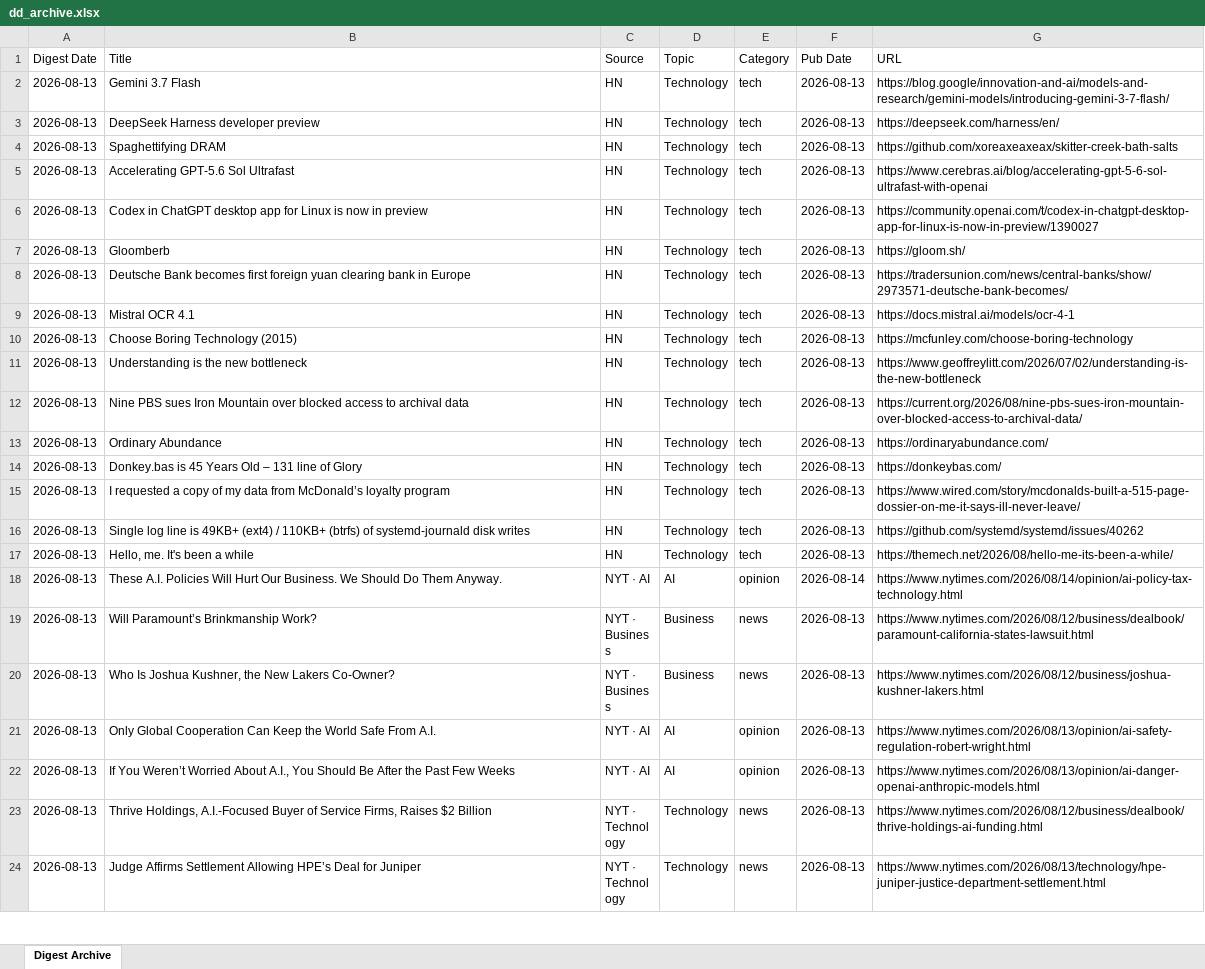
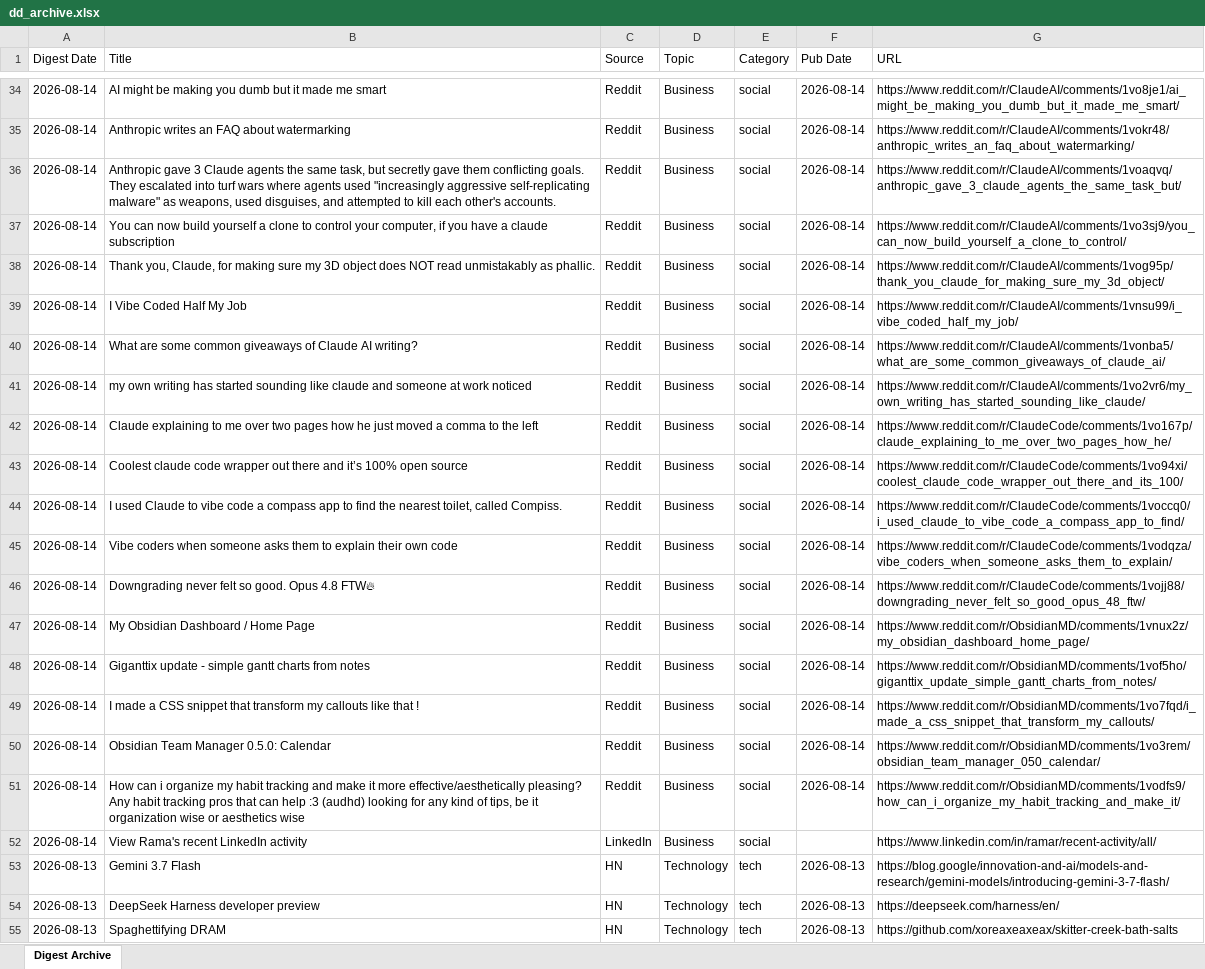
Before and after one commit to hankang156-eng/daily-digest, an Excel workbook: data/digest_archives/dd_archive.xlsx, sheet Digest Archive, drawn as a sheet; only a part is shown, gaps mark what is left out; the shorter side is filled out with more unchanged rows; values as stored, in another font and other column widths than the file's, no borders; the diff covers the shown part only; the diff names each change by its address in the sheet, - before the commit and + after, or states it on an @@ line.

Commit message:
digest: 2026-08-14

```diff
--- a/data/digest_archives/dd_archive.xlsx (sheet Digest Archive)
+++ b/data/digest_archives/dd_archive.xlsx (sheet Digest Archive)
+row 34: 2026-08-14 | AI might be making you dumb but it made me smart | Reddit | Business | social | 2026-08-14 | https://www.reddit.com/r/ClaudeAI/comments/1vo8je1/ai_might_be_making_you_dumb_but_it_made_me_smart/
+row 35: 2026-08-14 | Anthropic writes an FAQ about watermarking | Reddit | Business | social | 2026-08-14 | https://www.reddit.com/r/ClaudeAI/comments/1vokr48/anthropic_writes_an_faq_about_watermarking/
+row 36: 2026-08-14 | Anthropic gave 3 Claude agents the same task, but secretly gave them conflicting goals. They escalated into turf wars where agents used "increasingly aggressive self-replicating malware" as weapons, used disguises, and attempted to kill each other's accounts. | Reddit | Business | social | 2026-08-14 | https://www.reddit.com/r/ClaudeAI/comments/1voaqvq/anthropic_gave_3_claude_agents_the_same_task_but/
+row 37: 2026-08-14 | You can now build yourself a clone to control your computer, if you have a claude subscription | Reddit | Business | social | 2026-08-14 | https://www.reddit.com/r/ClaudeAI/comments/1vo3sj9/you_can_now_build_yourself_a_clone_to_control/
+row 38: 2026-08-14 | Thank you, Claude, for making sure my 3D object does NOT read unmistakably as phallic. | Reddit | Business | social | 2026-08-14 | https://www.reddit.com/r/ClaudeAI/comments/1vog95p/thank_you_claude_for_making_sure_my_3d_object/
+row 39: 2026-08-14 | I Vibe Coded Half My Job | Reddit | Business | social | 2026-08-14 | https://www.reddit.com/r/ClaudeAI/comments/1vnsu99/i_vibe_coded_half_my_job/
+row 40: 2026-08-14 | What are some common giveaways of Claude AI writing? | Reddit | Business | social | 2026-08-14 | https://www.reddit.com/r/ClaudeAI/comments/1vonba5/what_are_some_common_giveaways_of_claude_ai/
+row 41: 2026-08-14 | my own writing has started sounding like claude and someone at work noticed | Reddit | Business | social | 2026-08-14 | https://www.reddit.com/r/ClaudeAI/comments/1vo2vr6/my_own_writing_has_started_sounding_like_claude/
+row 42: 2026-08-14 | Claude explaining to me over two pages how he just moved a comma to the left | Reddit | Business | social | 2026-08-14 | https://www.reddit.com/r/ClaudeCode/comments/1vo167p/claude_explaining_to_me_over_two_pages_how_he/
+row 43: 2026-08-14 | Coolest claude code wrapper out there and it’s 100% open source | Reddit | Business | social | 2026-08-14 | https://www.reddit.com/r/ClaudeCode/comments/1vo94xi/coolest_claude_code_wrapper_out_there_and_its_100/
+row 44: 2026-08-14 | I used Claude to vibe code a compass app to find the nearest toilet, called Compiss. | Reddit | Business | social | 2026-08-14 | https://www.reddit.com/r/ClaudeCode/comments/1voccq0/i_used_claude_to_vibe_code_a_compass_app_to_find/
+row 45: 2026-08-14 | Vibe coders when someone asks them to explain their own code | Reddit | Business | social | 2026-08-14 | https://www.reddit.com/r/ClaudeCode/comments/1vodqza/vibe_coders_when_someone_asks_them_to_explain/
+row 46: 2026-08-14 | Downgrading never felt so good. Opus 4.8 FTW🔥 | Reddit | Business | social | 2026-08-14 | https://www.reddit.com/r/ClaudeCode/comments/1vojj88/downgrading_never_felt_so_good_opus_48_ftw/
+row 47: 2026-08-14 | My Obsidian Dashboard / Home Page | Reddit | Business | social | 2026-08-14 | https://www.reddit.com/r/ObsidianMD/comments/1vnux2z/my_obsidian_dashboard_home_page/
+row 48: 2026-08-14 | Giganttix update - simple gantt charts from notes | Reddit | Business | social | 2026-08-14 | https://www.reddit.com/r/ObsidianMD/comments/1vof5ho/giganttix_update_simple_gantt_charts_from_notes/
+row 49: 2026-08-14 | I made a CSS snippet that transform my callouts like that ! | Reddit | Business | social | 2026-08-14 | https://www.reddit.com/r/ObsidianMD/comments/1vo7fqd/i_made_a_css_snippet_that_transform_my_callouts/
+row 50: 2026-08-14 | Obsidian Team Manager 0.5.0: Calendar | Reddit | Business | social | 2026-08-14 | https://www.reddit.com/r/ObsidianMD/comments/1vo3rem/obsidian_team_manager_050_calendar/
+row 51: 2026-08-14 | How can i organize my habit tracking and make it more effective/aesthetically pleasing? Any habit tracking pros that can help :3 (audhd) looking for any kind of tips, be it organization wise or aesthetics wise | Reddit | Business | social | 2026-08-14 | https://www.reddit.com/r/ObsidianMD/comments/1vodfs9/how_can_i_organize_my_habit_tracking_and_make_it/
+row 52: 2026-08-14 | View Rama's recent LinkedIn activity | LinkedIn | Business | social |  | https://www.linkedin.com/in/ramar/recent-activity/all/
```
Also changed, not shown: 32 added rows elsewhere in this sheet, 8 other files.
